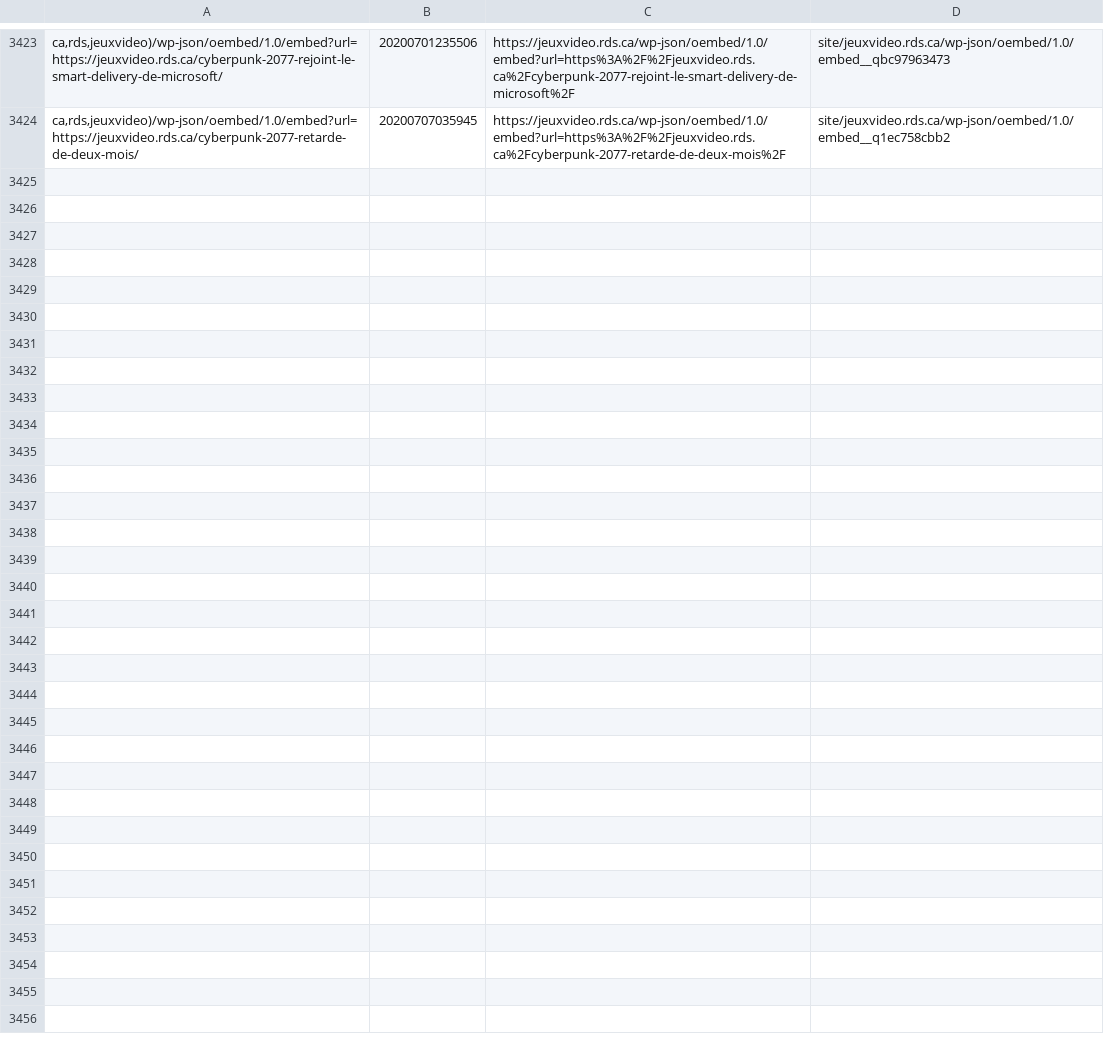
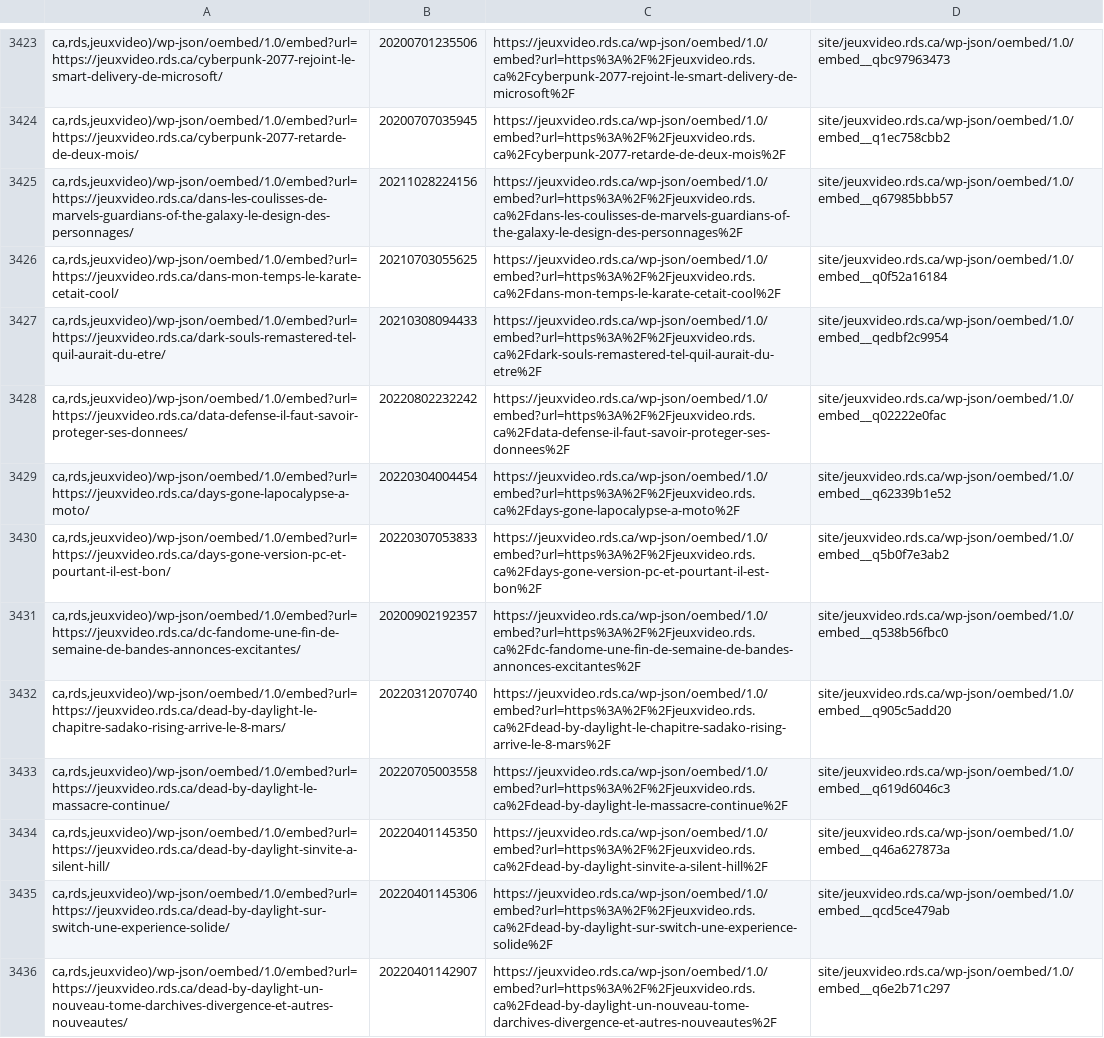
Before and after one commit to mjramos86/archiveRDSV, a TSV file: state/done-actions.tsv, drawn as a sheet; only a part is shown, gaps mark what is left out; the diff names each change by its address in the sheet, - before the commit and + after, or states it on an @@ line.

```diff
--- a/state/done-actions.tsv
+++ b/state/done-actions.tsv
+row 3425: ca,rds,jeuxvideo)/wp-json/oembed/1.0/embed?url=https://jeuxvideo.rds.ca/dans-les-coulisses-de-marvels-guardians-of-the-galaxy-le-design-des-personnages/ | 20211028224156 | https://jeuxvideo.rds.ca/wp-json/oembed/1.0/embed?url=https%3A%2F%2Fjeuxvideo.rds.ca%2Fdans-les-coulisses-de-marvels-guardians-of-the-galaxy-le-design-des-personnages%2F | site/jeuxvideo.rds.ca/wp-json/oembed/1.0/embed__q67985bbb57
+row 3426: ca,rds,jeuxvideo)/wp-json/oembed/1.0/embed?url=https://jeuxvideo.rds.ca/dans-mon-temps-le-karate-cetait-cool/ | 20210703055625 | https://jeuxvideo.rds.ca/wp-json/oembed/1.0/embed?url=https%3A%2F%2Fjeuxvideo.rds.ca%2Fdans-mon-temps-le-karate-cetait-cool%2F | site/jeuxvideo.rds.ca/wp-json/oembed/1.0/embed__q0f52a16184
+row 3427: ca,rds,jeuxvideo)/wp-json/oembed/1.0/embed?url=https://jeuxvideo.rds.ca/dark-souls-remastered-tel-quil-aurait-du-etre/ | 20210308094433 | https://jeuxvideo.rds.ca/wp-json/oembed/1.0/embed?url=https%3A%2F%2Fjeuxvideo.rds.ca%2Fdark-souls-remastered-tel-quil-aurait-du-etre%2F | site/jeuxvideo.rds.ca/wp-json/oembed/1.0/embed__qedbf2c9954
+row 3428: ca,rds,jeuxvideo)/wp-json/oembed/1.0/embed?url=https://jeuxvideo.rds.ca/data-defense-il-faut-savoir-proteger-ses-donnees/ | 20220802232242 | https://jeuxvideo.rds.ca/wp-json/oembed/1.0/embed?url=https%3A%2F%2Fjeuxvideo.rds.ca%2Fdata-defense-il-faut-savoir-proteger-ses-donnees%2F | site/jeuxvideo.rds.ca/wp-json/oembed/1.0/embed__q02222e0fac
+row 3429: ca,rds,jeuxvideo)/wp-json/oembed/1.0/embed?url=https://jeuxvideo.rds.ca/days-gone-lapocalypse-a-moto/ | 20220304004454 | https://jeuxvideo.rds.ca/wp-json/oembed/1.0/embed?url=https%3A%2F%2Fjeuxvideo.rds.ca%2Fdays-gone-lapocalypse-a-moto%2F | site/jeuxvideo.rds.ca/wp-json/oembed/1.0/embed__q62339b1e52
+row 3430: ca,rds,jeuxvideo)/wp-json/oembed/1.0/embed?url=https://jeuxvideo.rds.ca/days-gone-version-pc-et-pourtant-il-est-bon/ | 20220307053833 | https://jeuxvideo.rds.ca/wp-json/oembed/1.0/embed?url=https%3A%2F%2Fjeuxvideo.rds.ca%2Fdays-gone-version-pc-et-pourtant-il-est-bon%2F | site/jeuxvideo.rds.ca/wp-json/oembed/1.0/embed__q5b0f7e3ab2
+row 3431: ca,rds,jeuxvideo)/wp-json/oembed/1.0/embed?url=https://jeuxvideo.rds.ca/dc-fandome-une-fin-de-semaine-de-bandes-annonces-excitantes/ | 20200902192357 | https://jeuxvideo.rds.ca/wp-json/oembed/1.0/embed?url=https%3A%2F%2Fjeuxvideo.rds.ca%2Fdc-fandome-une-fin-de-semaine-de-bandes-annonces-excitantes%2F | site/jeuxvideo.rds.ca/wp-json/oembed/1.0/embed__q538b56fbc0
+row 3432: ca,rds,jeuxvideo)/wp-json/oembed/1.0/embed?url=https://jeuxvideo.rds.ca/dead-by-daylight-le-chapitre-sadako-rising-arrive-le-8-mars/ | 20220312070740 | https://jeuxvideo.rds.ca/wp-json/oembed/1.0/embed?url=https%3A%2F%2Fjeuxvideo.rds.ca%2Fdead-by-daylight-le-chapitre-sadako-rising-arrive-le-8-mars%2F | site/jeuxvideo.rds.ca/wp-json/oembed/1.0/embed__q905c5add20
+row 3433: ca,rds,jeuxvideo)/wp-json/oembed/1.0/embed?url=https://jeuxvideo.rds.ca/dead-by-daylight-le-massacre-continue/ | 20220705003558 | https://jeuxvideo.rds.ca/wp-json/oembed/1.0/embed?url=https%3A%2F%2Fjeuxvideo.rds.ca%2Fdead-by-daylight-le-massacre-continue%2F | site/jeuxvideo.rds.ca/wp-json/oembed/1.0/embed__q619d6046c3
+row 3434: ca,rds,jeuxvideo)/wp-json/oembed/1.0/embed?url=https://jeuxvideo.rds.ca/dead-by-daylight-sinvite-a-silent-hill/ | 20220401145350 | https://jeuxvideo.rds.ca/wp-json/oembed/1.0/embed?url=https%3A%2F%2Fjeuxvideo.rds.ca%2Fdead-by-daylight-sinvite-a-silent-hill%2F | site/jeuxvideo.rds.ca/wp-json/oembed/1.0/embed__q46a627873a
+row 3435: ca,rds,jeuxvideo)/wp-json/oembed/1.0/embed?url=https://jeuxvideo.rds.ca/dead-by-daylight-sur-switch-une-experience-solide/ | 20220401145306 | https://jeuxvideo.rds.ca/wp-json/oembed/1.0/embed?url=https%3A%2F%2Fjeuxvideo.rds.ca%2Fdead-by-daylight-sur-switch-une-experience-solide%2F | site/jeuxvideo.rds.ca/wp-json/oembed/1.0/embed__qcd5ce479ab
+row 3436: ca,rds,jeuxvideo)/wp-json/oembed/1.0/embed?url=https://jeuxvideo.rds.ca/dead-by-daylight-un-nouveau-tome-darchives-divergence-et-autres-nouveautes/ | 20220401142907 | https://jeuxvideo.rds.ca/wp-json/oembed/1.0/embed?url=https%3A%2F%2Fjeuxvideo.rds.ca%2Fdead-by-daylight-un-nouveau-tome-darchives-divergence-et-autres-nouveautes%2F | site/jeuxvideo.rds.ca/wp-json/oembed/1.0/embed__q6e2b71c297
```
